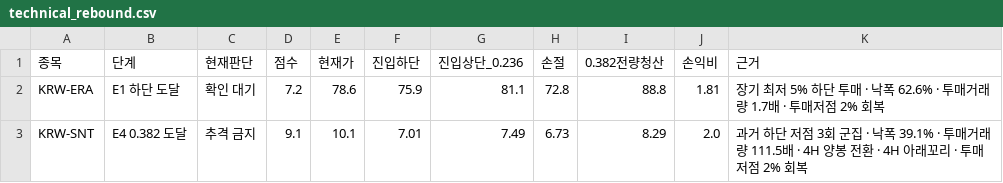
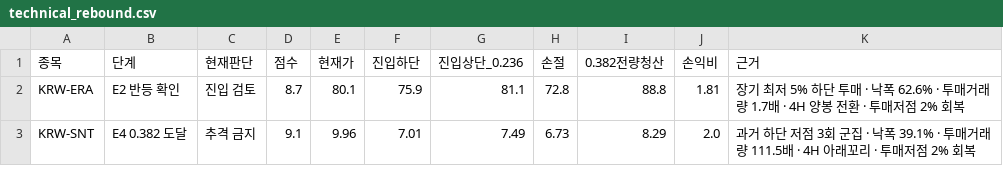
Before and after one commit to anna0205ms-stack/today-coin-explorer, a CSV file: outputs/technical_rebound.csv, drawn as a sheet.

```diff
--- a/outputs/technical_rebound.csv
+++ b/outputs/technical_rebound.csv
@@ -1,3 +1,3 @@
 종목,단계,현재판단,점수,현재가,진입하단,진입상단_0.236,손절,0.382전량청산,손익비,근거
-KRW-ERA,E1 하단 도달,확인 대기,7.2,78.6,75.9,81.1,72.8,88.8,1.81,장기 최저 5% 하단 투매 · 낙폭 62.6% · 투매거래량 1.7배 · 투매저점 2% 회복
-KRW-SNT,E4 0.382 도달,추격 금지,9.1,10.1,7.01,7.49,6.73,8.29,2.0,과거 하단 저점 3회 군집 · 낙폭 39.1% · 투매거래량 111.5배 · 4H 양봉 전환 · 4H 아래꼬리 · 투매저점 2% 회복
+KRW-ERA,E2 반등 확인,진입 검토,8.7,80.1,75.9,81.1,72.8,88.8,1.81,장기 최저 5% 하단 투매 · 낙폭 62.6% · 투매거래량 1.7배 · 4H 양봉 전환 · 투매저점 2% 회복
+KRW-SNT,E4 0.382 도달,추격 금지,9.1,9.96,7.01,7.49,6.73,8.29,2.0,과거 하단 저점 3회 군집 · 낙폭 39.1% · 투매거래량 111.5배 · 4H 아래꼬리 · 투매저점 2% 회복
```
Also changed, not shown: outputs/latest_scan.csv, outputs/pre_breakout_reclaim.csv, 36 other files.
